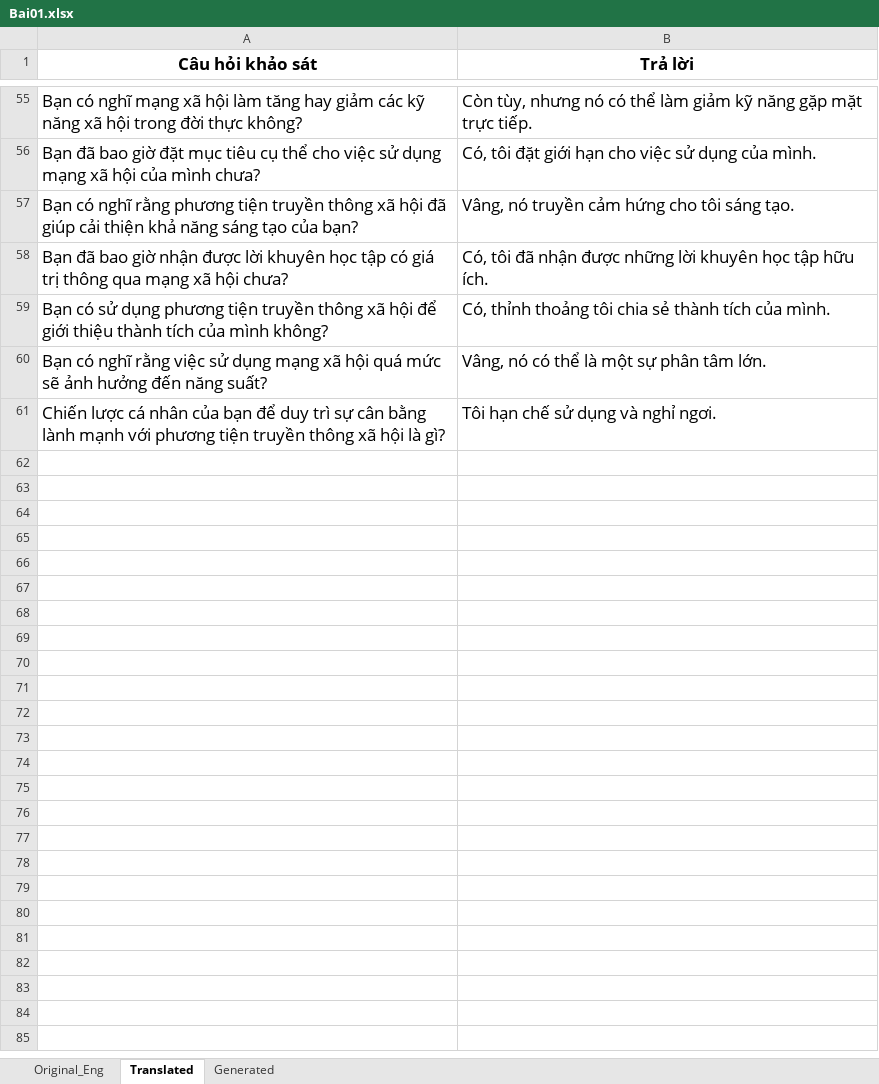
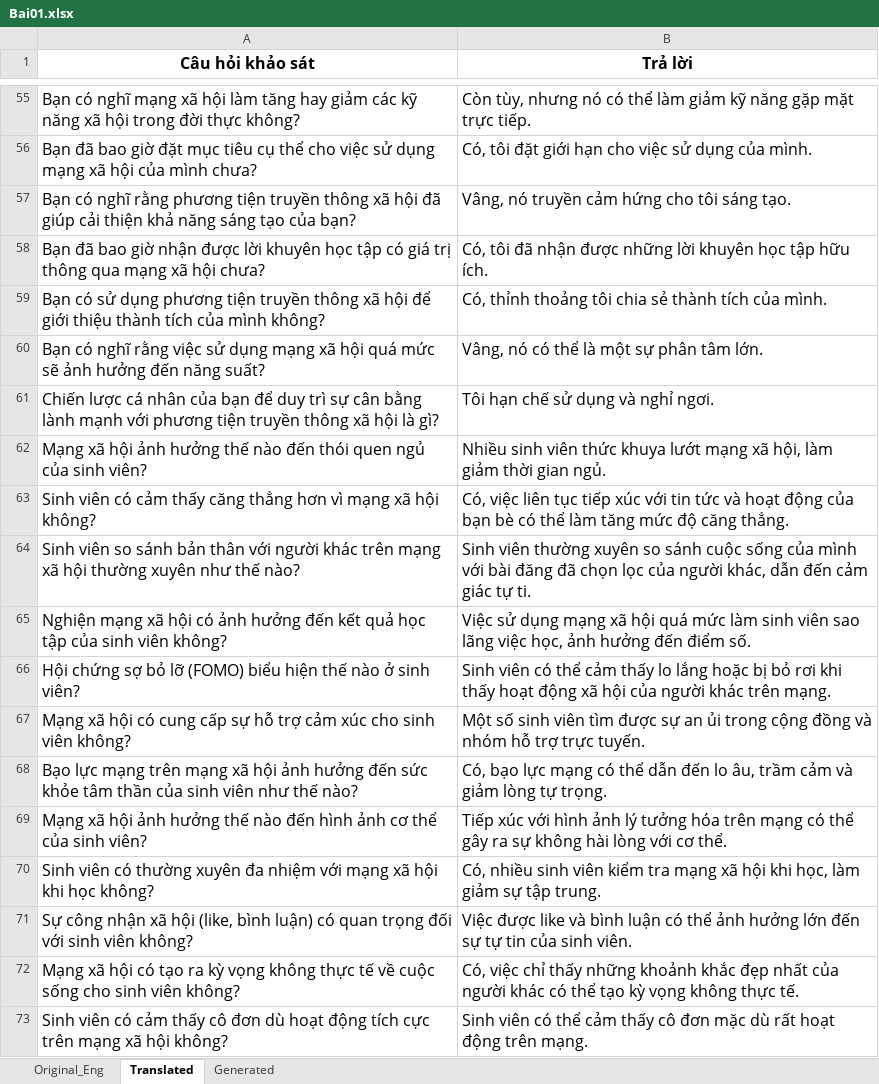
Before and after one commit to PhT09/Final_project_Intro_DS, an Excel workbook: Bai01.xlsx, sheet Translated, drawn as a sheet; only a part is shown, gaps mark what is left out; values as stored, in another font and other column widths than the file's, no borders; the diff covers the shown part only; the diff names each change by its address in the sheet, - before the commit and + after, or states it on an @@ line.

```diff
--- a/Bai01.xlsx (sheet Translated)
+++ b/Bai01.xlsx (sheet Translated)
@@ A1:B61 text size: smaller @@
+row 62: Mạng xã hội ảnh hưởng thế nào đến thói quen ngủ của sinh viên? | Nhiều sinh viên thức khuya lướt mạng xã hội, làm giảm thời gian ngủ.
+row 63: Sinh viên có cảm thấy căng thẳng hơn vì mạng xã hội không? | Có, việc liên tục tiếp xúc với tin tức và hoạt động của bạn bè có thể làm tăng mức độ căng thẳng.
+row 64: Sinh viên so sánh bản thân với người khác trên mạng xã hội thường xuyên như thế nào? | Sinh viên thường xuyên so sánh cuộc sống của mình với bài đăng đã chọn lọc của người khác, dẫn đến cảm giác tự ti.
+row 65: Nghiện mạng xã hội có ảnh hưởng đến kết quả học tập của sinh viên không? | Việc sử dụng mạng xã hội quá mức làm sinh viên sao lãng việc học, ảnh hưởng đến điểm số.
+row 66: Hội chứng sợ bỏ lỡ (FOMO) biểu hiện thế nào ở sinh viên? | Sinh viên có thể cảm thấy lo lắng hoặc bị bỏ rơi khi thấy hoạt động xã hội của người khác trên mạng.
+row 67: Mạng xã hội có cung cấp sự hỗ trợ cảm xúc cho sinh viên không? | Một số sinh viên tìm được sự an ủi trong cộng đồng và nhóm hỗ trợ trực tuyến.
+row 68: Bạo lực mạng trên mạng xã hội ảnh hưởng đến sức khỏe tâm thần của sinh viên như thế nào? | Có, bạo lực mạng có thể dẫn đến lo âu, trầm cảm và giảm lòng tự trọng.
+row 69: Mạng xã hội ảnh hưởng thế nào đến hình ảnh cơ thể của sinh viên? | Tiếp xúc với hình ảnh lý tưởng hóa trên mạng có thể gây ra sự không hài lòng với cơ thể.
+row 70: Sinh viên có thường xuyên đa nhiệm với mạng xã hội khi học không? | Có, nhiều sinh viên kiểm tra mạng xã hội khi học, làm giảm sự tập trung.
+row 71: Sự công nhận xã hội (like, bình luận) có quan trọng đối với sinh viên không? | Việc được like và bình luận có thể ảnh hưởng lớn đến sự tự tin của sinh viên.
+row 72: Mạng xã hội có tạo ra kỳ vọng không thực tế về cuộc sống cho sinh viên không? | Có, việc chỉ thấy những khoảnh khắc đẹp nhất của người khác có thể tạo kỳ vọng không thực tế.
+row 73: Sinh viên có cảm thấy cô đơn dù hoạt động tích cực trên mạng xã hội không? | Sinh viên có thể cảm thấy cô đơn mặc dù rất hoạt động trên mạng.
```
Also changed, not shown: 29 added rows and cell formats elsewhere in this sheet, sheet Generated, sheet Original_Eng.
